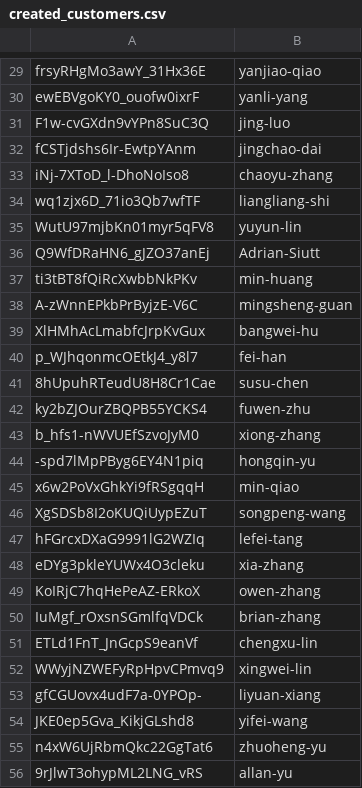
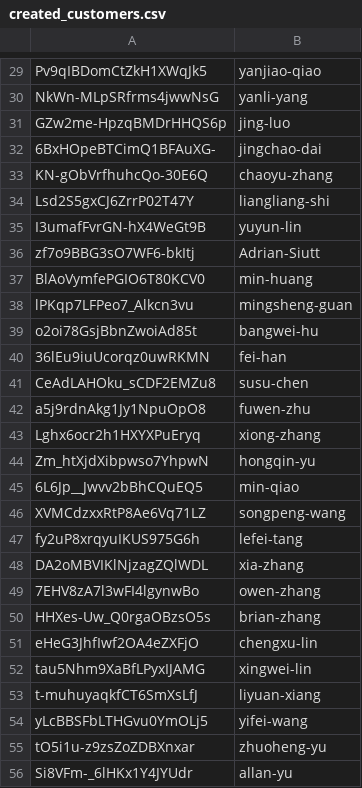
Before and after one commit to skullpilot/Shanshan-Financial, a CSV file: data-import/created_customers.csv, drawn as a sheet; only a part is shown, gaps mark what is left out; the diff covers the shown part only; the diff names each change by its address in the sheet, - before the commit and + after, or states it on an @@ line.

```diff
--- a/data-import/created_customers.csv
+++ b/data-import/created_customers.csv
-A29: frsyRHgMo3awY_31Hx36E
+A29: Pv9qIBDomCtZkH1XWqJk5
-A30: ewEBVgoKY0_ouofw0ixrF
+A30: NkWn-MLpSRfrms4jwwNsG
-A31: F1w-cvGXdn9vYPn8SuC3Q
+A31: GZw2me-HpzqBMDrHHQS6p
-A32: fCSTjdshs6Ir-EwtpYAnm
+A32: 6BxHOpeBTCimQ1BFAuXG-
-A33: iNj-7XToD_l-DhoNoIso8
+A33: KN-gObVrfhuhcQo-30E6Q
-A34: wq1zjx6D_71io3Qb7wfTF
+A34: Lsd2S5gxCJ6ZrrP02T47Y
-A35: WutU97mjbKn01myr5qFV8
+A35: I3umafFvrGN-hX4WeGt9B
-A36: Q9WfDRaHN6_gJZO37anEj
+A36: zf7o9BBG3sO7WF6-bkItj
-A37: ti3tBT8fQiRcXwbbNkPKv
+A37: BlAoVymfePGIO6T80KCV0
-A38: A-zWnnEPkbPrByjzE-V6C
+A38: lPKqp7LFPeo7_Alkcn3vu
-A39: XlHMhAcLmabfcJrpKvGux
+A39: o2oi78GsjBbnZwoiAd85t
-A40: p_WJhqonmcOEtkJ4_y8l7
+A40: 36lEu9iuUcorqz0uwRKMN
-A41: 8hUpuhRTeudU8H8Cr1Cae
+A41: CeAdLAHOku_sCDF2EMZu8
-A42: ky2bZJOurZBQPB55YCKS4
+A42: a5j9rdnAkg1Jy1NpuOpO8
-A43: b_hfs1-nWVUEfSzvoJyM0
+A43: Lghx6ocr2h1HXYXPuEryq
-A44: -spd7lMpPByg6EY4N1piq
+A44: Zm_htXjdXibpwso7YhpwN
-A45: x6w2PoVxGhkYi9fRSgqqH
+A45: 6L6Jp__Jwvv2bBhCQuEQ5
-A46: XgSDSb8I2oKUQiUypEZuT
+A46: XVMCdzxxRtP8Ae6Vq71LZ
-A47: hFGrcxDXaG9991lG2WZIq
+A47: fy2uP8xrqyuIKUS975G6h
-A48: eDYg3pkleYUWx4O3cleku
+A48: DA2oMBVIKlNjzagZQlWDL
-A49: KoIRjC7hqHePeAZ-ERkoX
+A49: 7EHV8zA7l3wFI4lgynwBo
-A50: IuMgf_rOxsnSGmlfqVDCk
+A50: HHXes-Uw_Q0rgaOBzsO5s
-A51: ETLd1FnT_JnGcpS9eanVf
+A51: eHeG3JhfIwf2OA4eZXFjO
-A52: WWyjNZWEFyRpHpvCPmvq9
+A52: tau5Nhm9XaBfLPyxIJAMG
-A53: gfCGUovx4udF7a-0YPOp-
+A53: t-muhuyaqkfCT6SmXsLfJ
-A54: JKE0ep5Gva_KikjGLshd8
+A54: yLcBBSFbLTHGvu0YmOLj5
-A55: n4xW6UjRbmQkc22GgTat6
+A55: tO5i1u-z9zsZoZDBXnxar
-A56: 9rJlwT3ohypML2LNG_vRS
+A56: Si8VFm-_6lHKx1Y4JYUdr
```
Also changed, not shown: 36 edited cells elsewhere in this file, 3 other files.
